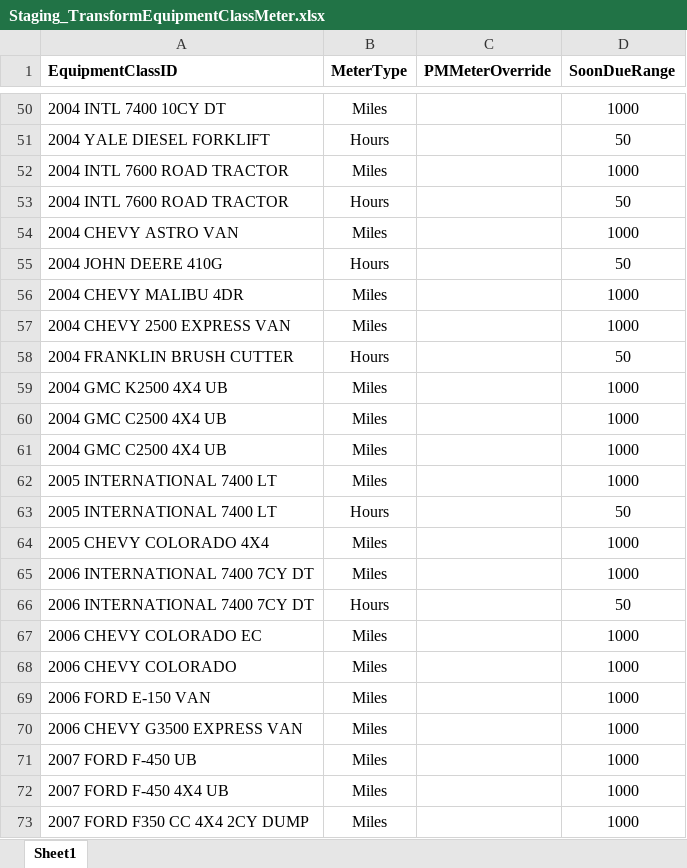
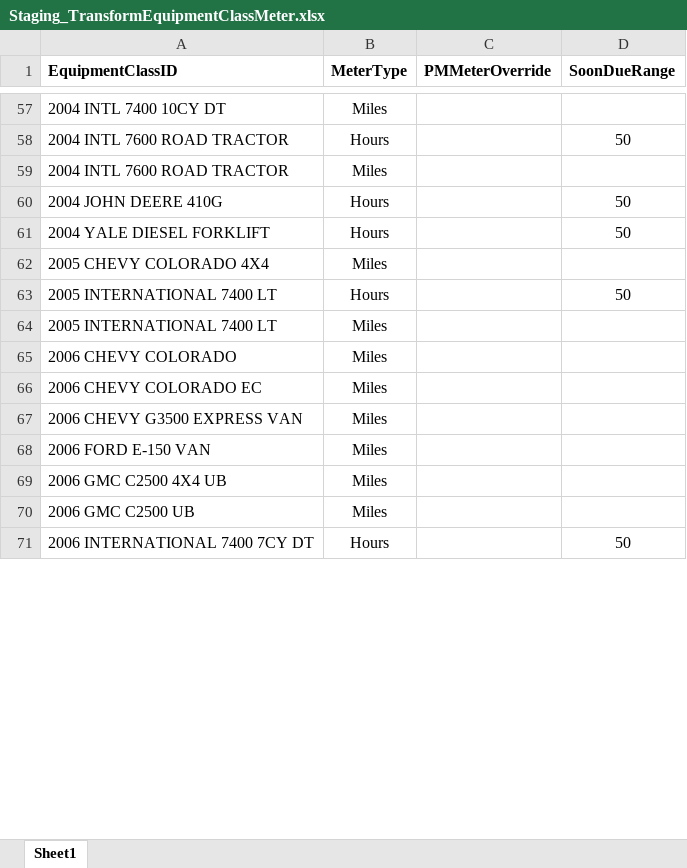
Before and after one commit to CJBuck/AssetWorksConversion, an Excel workbook: Transformation/Equipment/Equipment Class/Staging_TransformEquipmentClassMeter.xlsx, sheet Sheet1, drawn as a sheet; only a part is shown, gaps mark what is left out; values as stored, in another font and other column widths than the file's, no borders; removed rows and columns are numbered as before the commit, all else as after; the diff covers the shown part only; the diff names each change by its address in the sheet, - before the commit and + after, or states it on an @@ line.

```diff
--- a/Transformation/Equipment/Equipment Class/Staging_TransformEquipmentClassMeter.xlsx (sheet Sheet1)
+++ b/Transformation/Equipment/Equipment Class/Staging_TransformEquipmentClassMeter.xlsx (sheet Sheet1)
-D57 (SoonDueRange): 1000
+D57 (SoonDueRange): (empty)
@@ row 53 moved to row 58: 2004 INTL 7600 ROAD TRACTOR @@
+row 59: 2004 INTL 7600 ROAD TRACTOR | Miles
@@ row 55 moved to row 60: 2004 JOHN DEERE 410G @@
-row 52: 2004 INTL 7600 ROAD TRACTOR | Miles |  | 1000
-row 54: 2004 CHEVY ASTRO VAN | Miles |  | 1000
-row 56: 2004 CHEVY MALIBU 4DR | Miles |  | 1000
-row 57: 2004 CHEVY 2500 EXPRESS VAN | Miles |  | 1000
@@ row 58 moved to row 54: 2004 FRANKLIN BRUSH CUTTER @@
-row 59: 2004 GMC K2500 4X4 UB | Miles |  | 1000
-row 60: 2004 GMC C2500 4X4 UB | Miles |  | 1000
-row 61: 2004 GMC C2500 4X4 UB | Miles |  | 1000
-row 62: 2005 INTERNATIONAL 7400 LT | Miles |  | 1000
+row 62: 2005 CHEVY COLORADO 4X4 | Miles
-row 64: 2005 CHEVY COLORADO 4X4 | Miles |  | 1000
-A64 (EquipmentClassID): 2006 INTERNATIONAL 7400 7CY DT
+A64 (EquipmentClassID): 2005 INTERNATIONAL 7400 LT
-D64 (SoonDueRange): 1000
+D64 (SoonDueRange): (empty)
+row 65: 2006 CHEVY COLORADO | Miles
+row 66: 2006 CHEVY COLORADO EC | Miles
+row 67: 2006 CHEVY G3500 EXPRESS VAN | Miles
+row 68: 2006 FORD E-150 VAN | Miles
+row 69: 2006 GMC C2500 4X4 UB | Miles
+row 70: 2006 GMC C2500 UB | Miles
-row 67: 2006 CHEVY COLORADO EC | Miles |  | 1000
-row 68: 2006 CHEVY COLORADO | Miles |  | 1000
-row 69: 2006 FORD E-150 VAN | Miles |  | 1000
-row 70: 2006 CHEVY G3500 EXPRESS VAN | Miles |  | 1000
-row 71: 2007 FORD F-450 UB | Miles |  | 1000
-row 72: 2007 FORD F-450 4X4 UB | Miles |  | 1000
-row 73: 2007 FORD F350 CC 4X4 2CY DUMP | Miles |  | 1000
```
Also changed, not shown: 63 added rows, 57 removed rows, 16 moved rows and 39 edited cells elsewhere in this sheet, Transformation/Equipment/Equipment Class/Staging_TransformEquipmentClassPMClass.xlsx, Transformation/Equipment/Equipment Class/Staging_TransformEquipmentClassPMDetail.xlsx, 3 other files.
